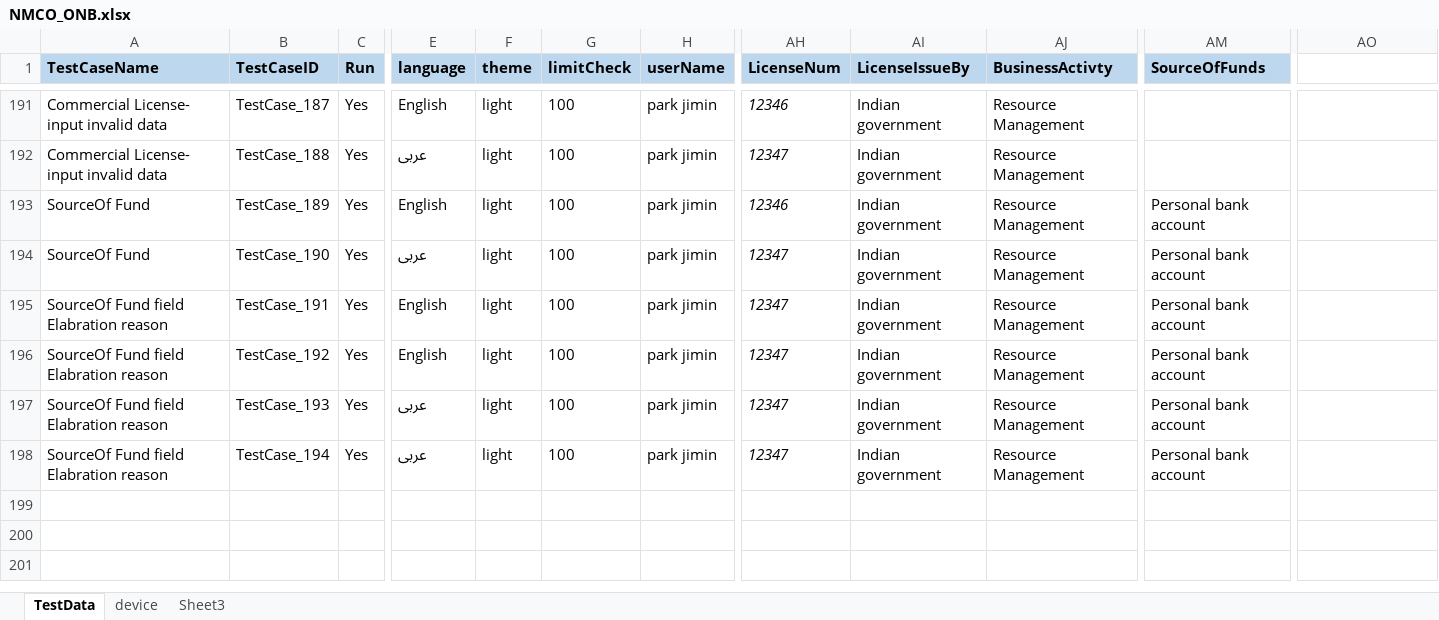
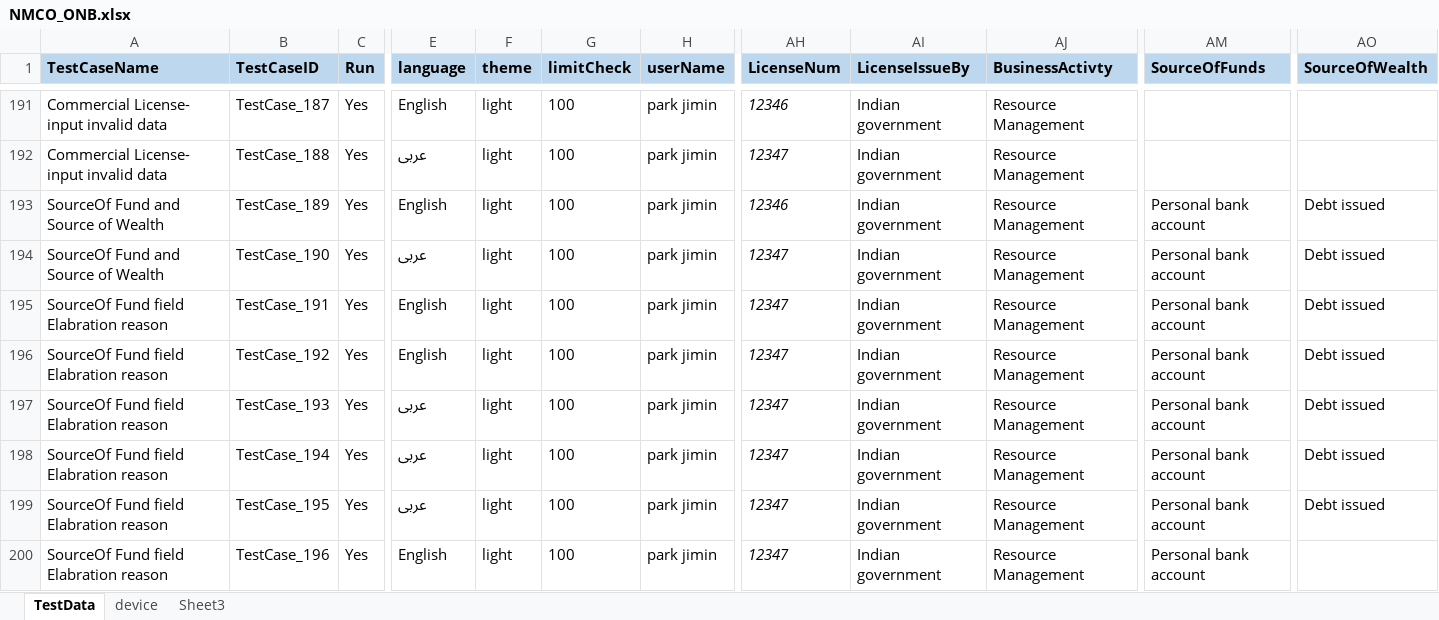
Before and after one commit to ganezz/native-mobile-corporate-onboarding, an Excel workbook: ${project.build.directory}/test-classes/DataSet/NMCO_ONB.xlsx, sheet TestData, drawn as a sheet; only a part is shown, gaps mark what is left out; values as stored, in another font and other column widths than the file's, no borders; rows hold the shown columns only; the diff names each change by its address in the sheet, - before the commit and + after, or states it on an @@ line.

Commit message:
adding source wealth page objects

```diff
--- a/${project.build.directory}/test-classes/DataSet/NMCO_ONB.xlsx (sheet TestData)
+++ b/${project.build.directory}/test-classes/DataSet/NMCO_ONB.xlsx (sheet TestData)
-AO1: (empty)
+AO1: SourceOfWealth
-AO1 fill: none
+AO1 fill: #BDD7EE
-A193:A194 (TestCaseName): SourceOf Fund
+A193:A194 (TestCaseName): SourceOf Fund and Source of Wealth
-AO193:AO198 (SourceOfWealth): (empty)
+AO193:AO198 (SourceOfWealth): Debt issued
+row 199: SourceOf Fund field Elabration reason | TestCase_195 | Yes | عربى | light | 100 | park jimin | 12347 | Indian government | Resource Management | Personal bank account | Debt issued
+row 200: SourceOf Fund field Elabration reason | TestCase_196 | Yes | English | light | 100 | park jimin | 12347 | Indian government | Resource Management | Personal bank account
```
Also changed, not shown: sheet device, 36 other files.
